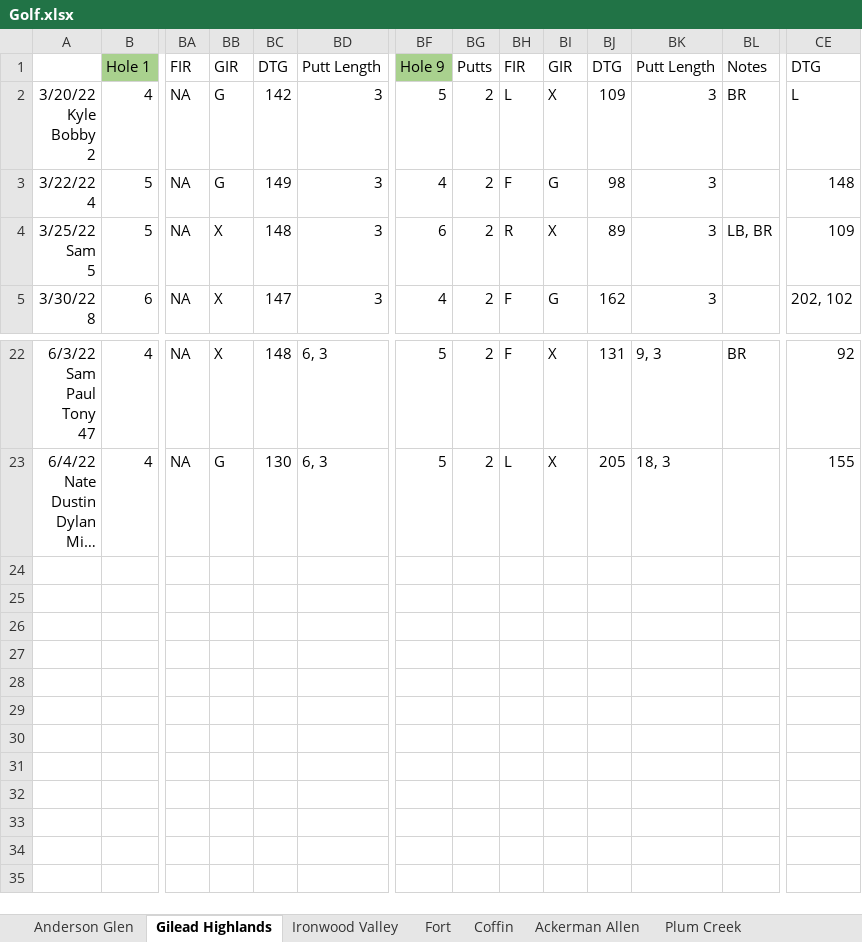
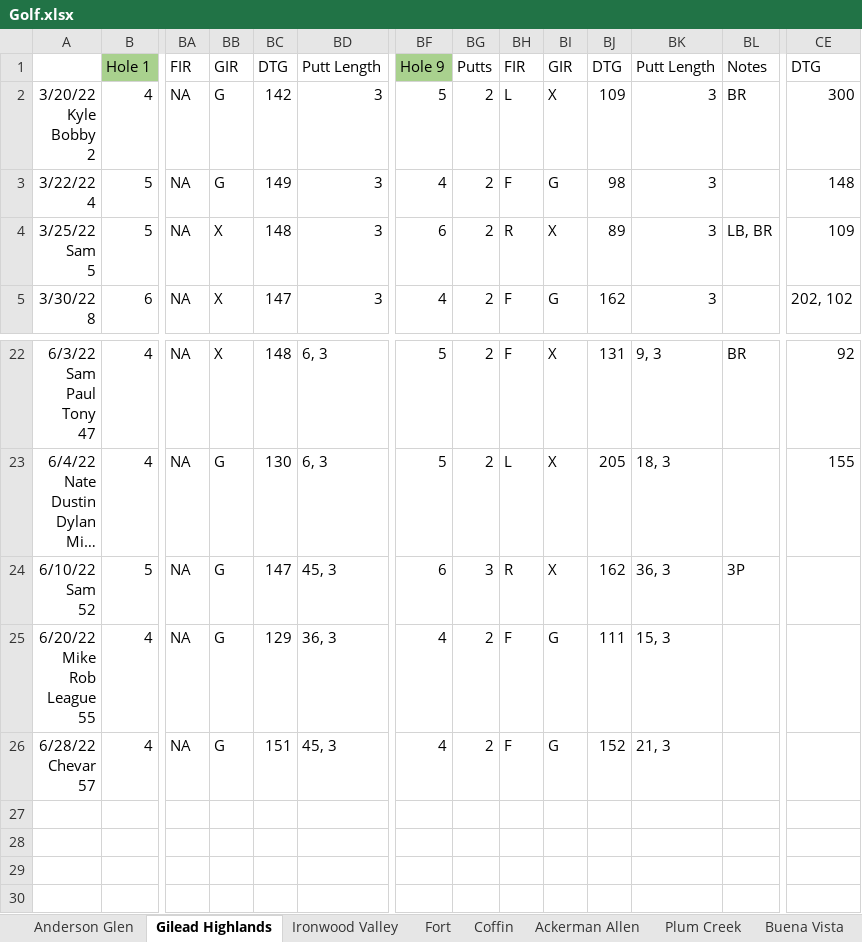
Before and after one commit to jcgilson/PersonalSite, an Excel workbook: src/Golf.xlsx, sheet Gilead Highlands, drawn as a sheet; only a part is shown, gaps mark what is left out; the shorter side is filled out with more unchanged rows; long unchanged cells end in …; values as stored, in another font and other column widths than the file's, no borders; rows hold the shown columns only; ↵ is a line break in a cell; the diff names each change by its address in the sheet, - before the commit and + after, or states it on an @@ line.

```diff
--- a/src/Golf.xlsx (sheet Gilead Highlands)
+++ b/src/Golf.xlsx (sheet Gilead Highlands)
+sheet tab: Buena Vista
-CE2: L
+CE2: 300
-row 24: (empty)
+row 24: 6/10/22 ↵ Sam ↵ 52 | 5 | NA | G | 147 | 45, 3 | 6 | 3 | R | X | 162 | 36, 3 | 3P
-row 25: (empty)
+row 25: 6/20/22 ↵ Mike ↵ Rob ↵ League ↵ 55 | 4 | NA | G | 129 | 36, 3 | 4 | 2 | F | G | 111 | 15, 3
-row 26: (empty)
+row 26: 6/28/22 ↵ Chevar ↵ 57 | 4 | NA | G | 151 | 45, 3 | 4 | 2 | F | G | 152 | 21, 3
```
Also changed, not shown: sheet Anderson Glen, sheet Coffin, other sheet tabs, 6 other files.
